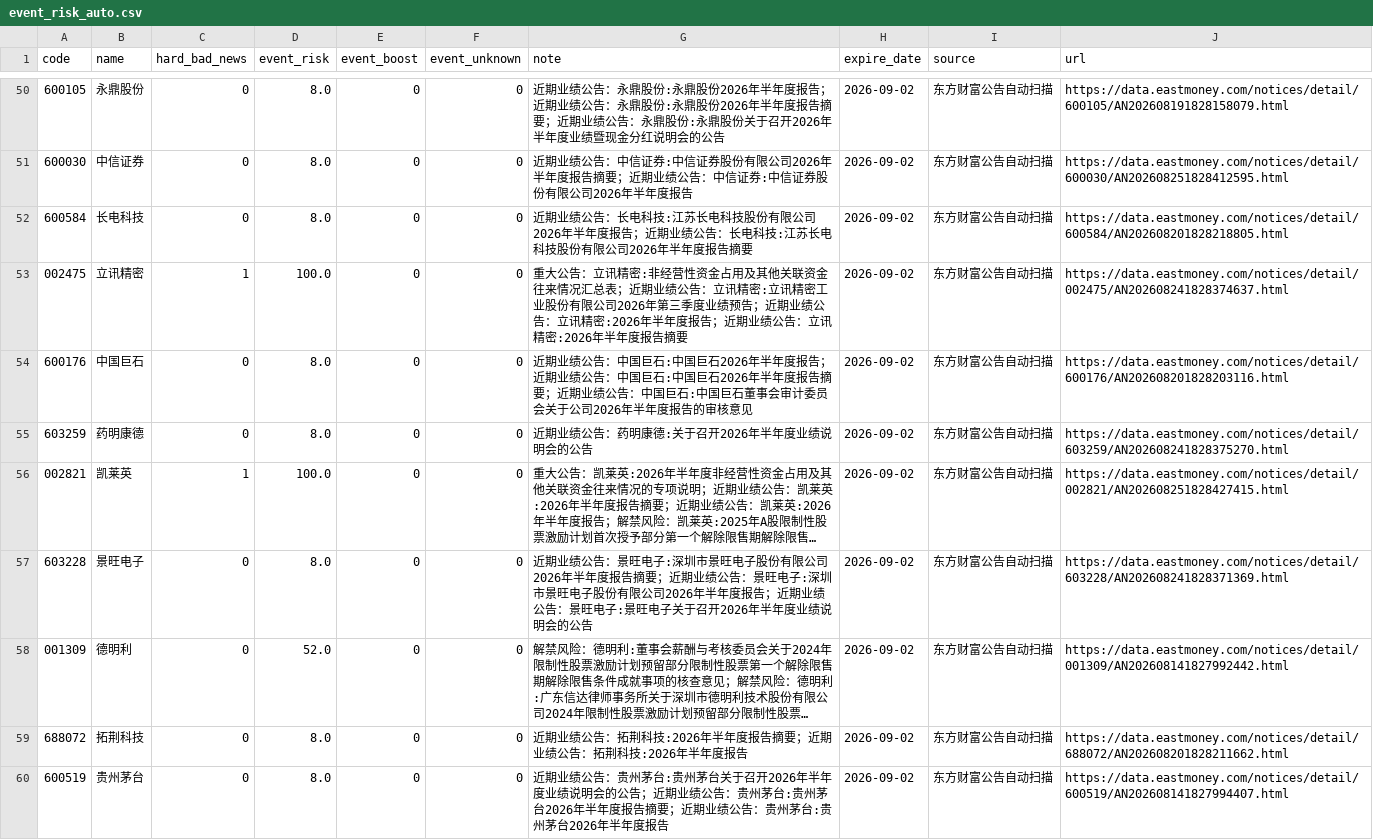
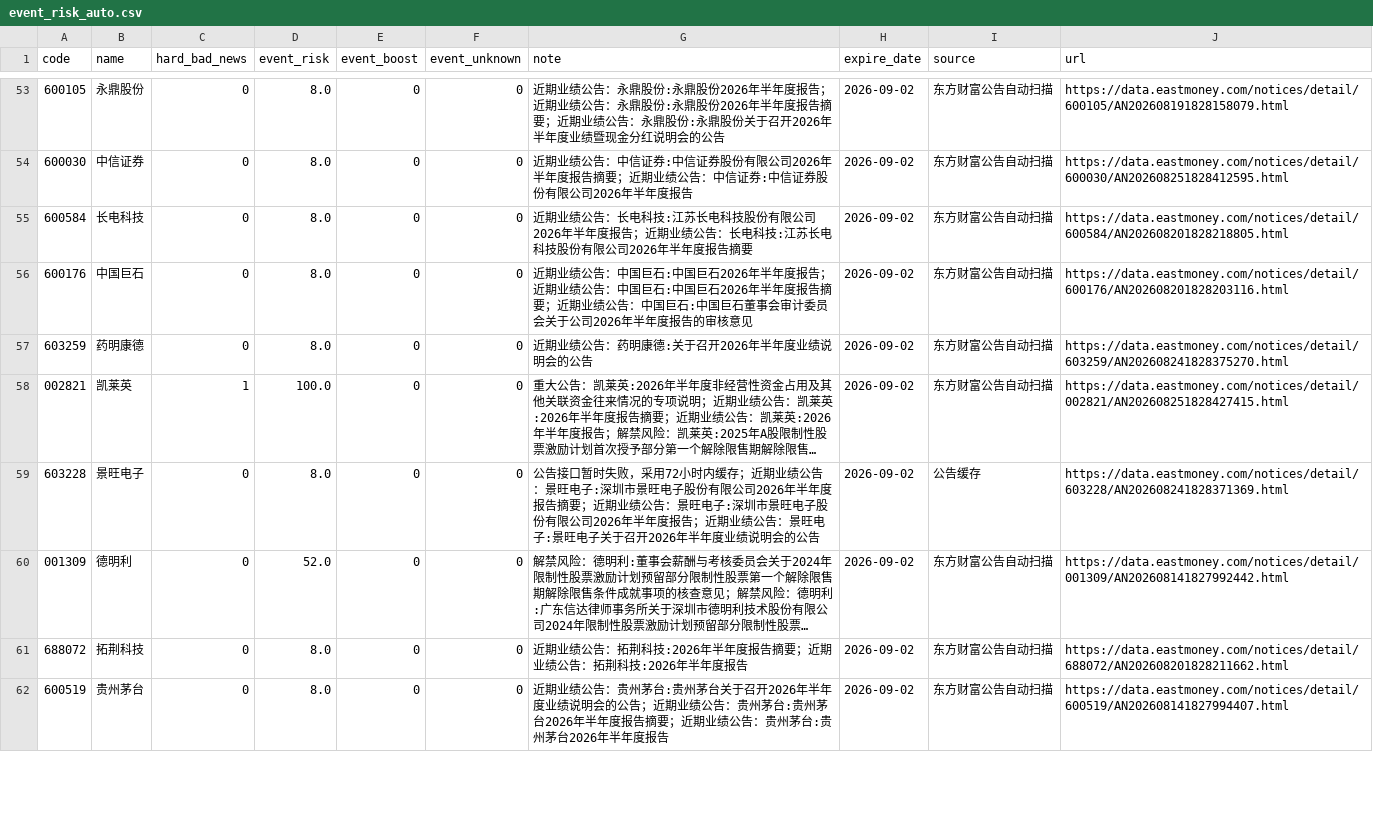
Before and after one commit to chenrj985-ai/decision, a CSV file: data/event_risk_auto.csv, drawn as a sheet; only a part is shown, gaps mark what is left out; long unchanged cells end in …; addresses are those after the commit; the diff covers the shown part only; the diff names each change by its address in the sheet, - before the commit and + after, or states it on an @@ line.

```diff
--- a/data/event_risk_auto.csv
+++ b/data/event_risk_auto.csv
@@ row 53 moved to row 13: 002475 @@
-G59 (note): 近期业绩…
+G59 (note): 公告接口暂时失败，采用72小时内缓存；近期业绩…
-I59 (source): 东方财富公告自动扫描
+I59 (source): 公告缓存
```
Also changed, not shown: 10 moved rows and 10 edited cells elsewhere in this file, data/event_scan_cache.csv, data/quote_cache.csv, 22 other files.
